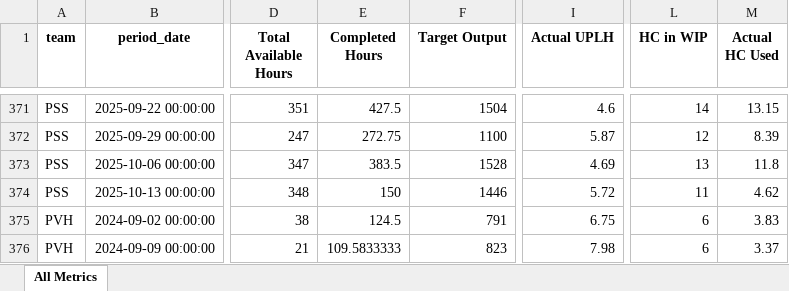
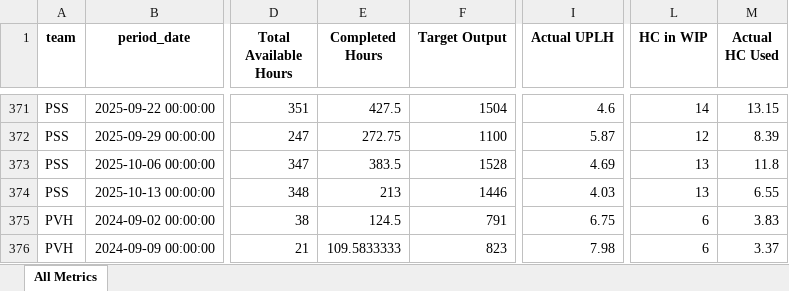
Before and after one commit to 17wadeche/heijunka-dev, an Excel workbook: metrics_aggregate_dev.xlsx, sheet All Metrics, drawn as a sheet; only a part is shown, gaps mark what is left out; values as stored, in another font and other column widths than the file's, no borders; the diff names each change by its address in the sheet, - before the commit and + after, or states it on an @@ line.

Commit message:
Done P2

```diff
--- a/metrics_aggregate_dev.xlsx (sheet All Metrics)
+++ b/metrics_aggregate_dev.xlsx (sheet All Metrics)
-E374 (Completed Hours): 150
+E374 (Completed Hours): 213
-I374 (Actual UPLH): 5.72
+I374 (Actual UPLH): 4.03
-L374 (HC in WIP): 11
+L374 (HC in WIP): 13
-M374 (Actual HC Used): 4.62
+M374 (Actual HC Used): 6.55
```
